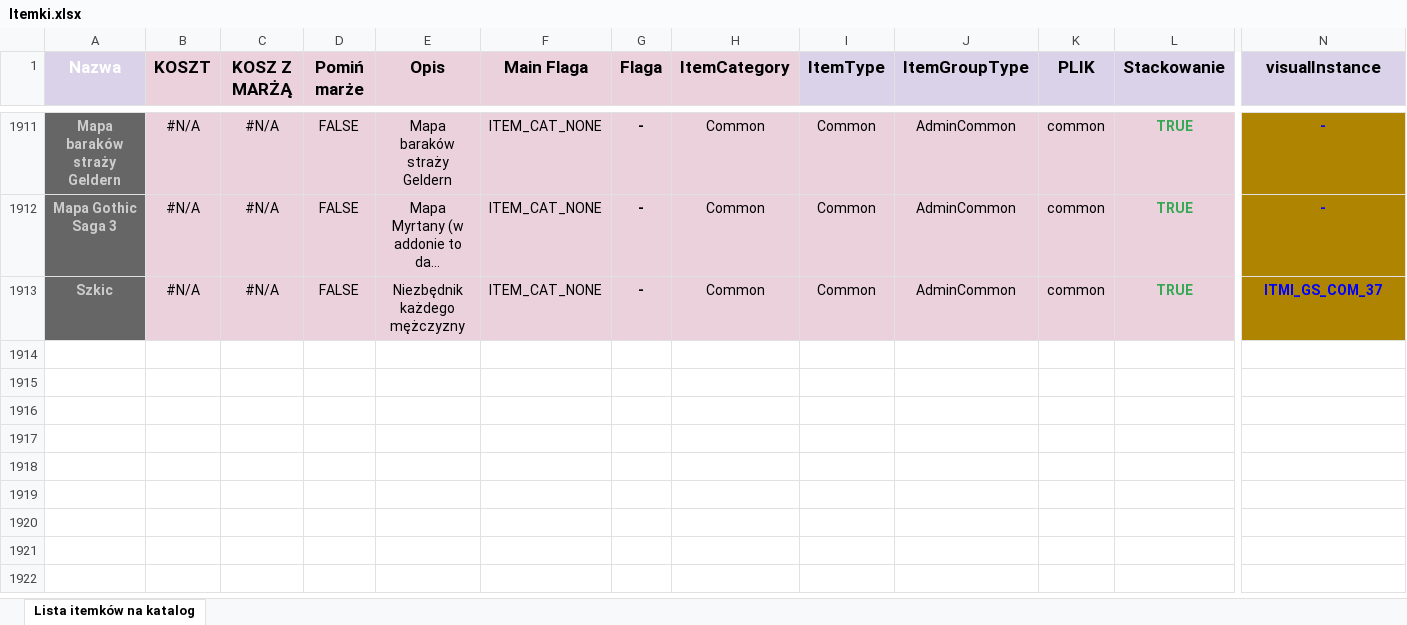
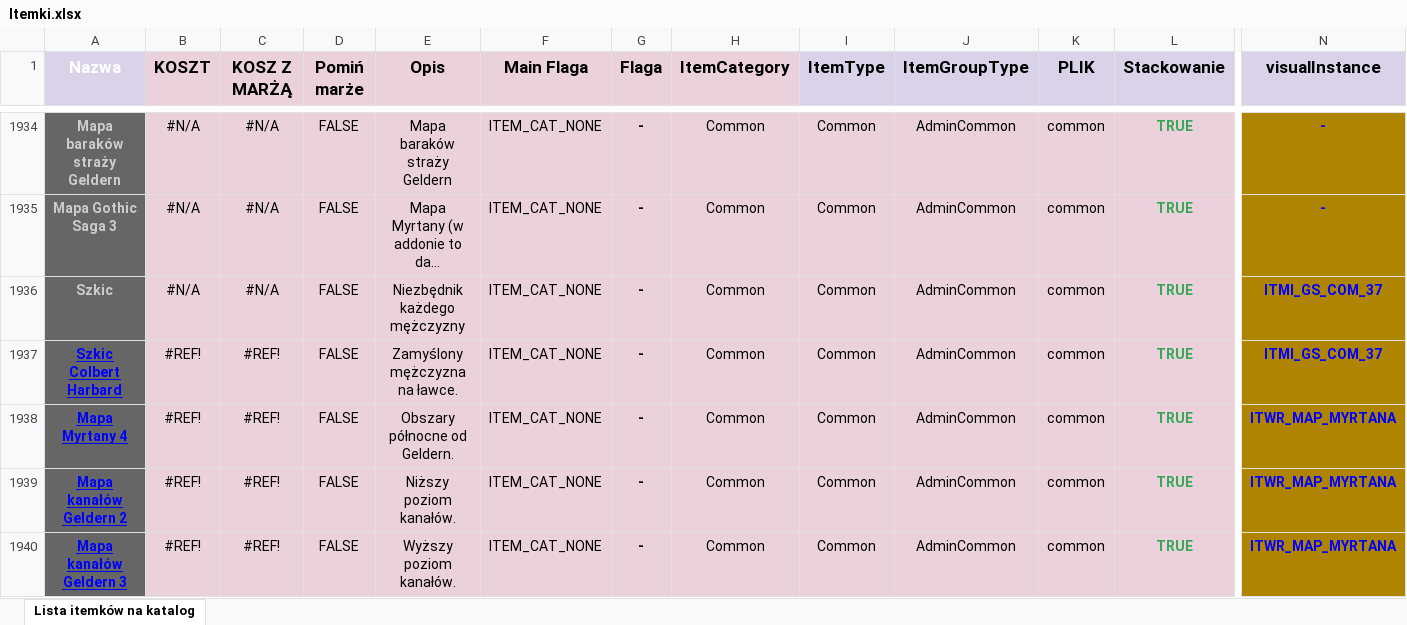
Before and after one commit to CrimsonGabriel/Katalog-GothicSaga, an Excel workbook: Itemki.xlsx, sheet Lista itemków na katalog, drawn as a sheet; only a part is shown, gaps mark what is left out; long unchanged cells end in …; values as stored, in another font and other column widths than the file's, no borders; table styles not drawn; rows hold the shown columns only; the diff covers the shown part only; the diff names each change by its address in the sheet, - before the commit and + after, or states it on an @@ line.

```diff
--- a/Itemki.xlsx (sheet Lista itemków na katalog)
+++ b/Itemki.xlsx (sheet Lista itemków na katalog)
+row 1937: Szkic Colbert Harbard | #REF! | #REF! | FALSE | Zamyślony mężczyzna na ławce. | ITEM_CAT_NONE | - | Common | Common | AdminCommon | common | TRUE | ITMI_GS_COM_37
+row 1938: Mapa Myrtany 4 | #REF! | #REF! | FALSE | Obszary północne od Geldern. | ITEM_CAT_NONE | - | Common | Common | AdminCommon | common | TRUE | ITWR_MAP_MYRTANA
+row 1939: Mapa kanałów Geldern 2 | #REF! | #REF! | FALSE | Niższy poziom kanałów. | ITEM_CAT_NONE | - | Common | Common | AdminCommon | common | TRUE | ITWR_MAP_MYRTANA
+row 1940: Mapa kanałów Geldern 3 | #REF! | #REF! | FALSE | Wyższy poziom kanałów. | ITEM_CAT_NONE | - | Common | Common | AdminCommon | common | TRUE | ITWR_MAP_MYRTANA
```
Also changed, not shown: 26 added rows, 48 edited cells and cell formats elsewhere in this sheet, 4 other files.
